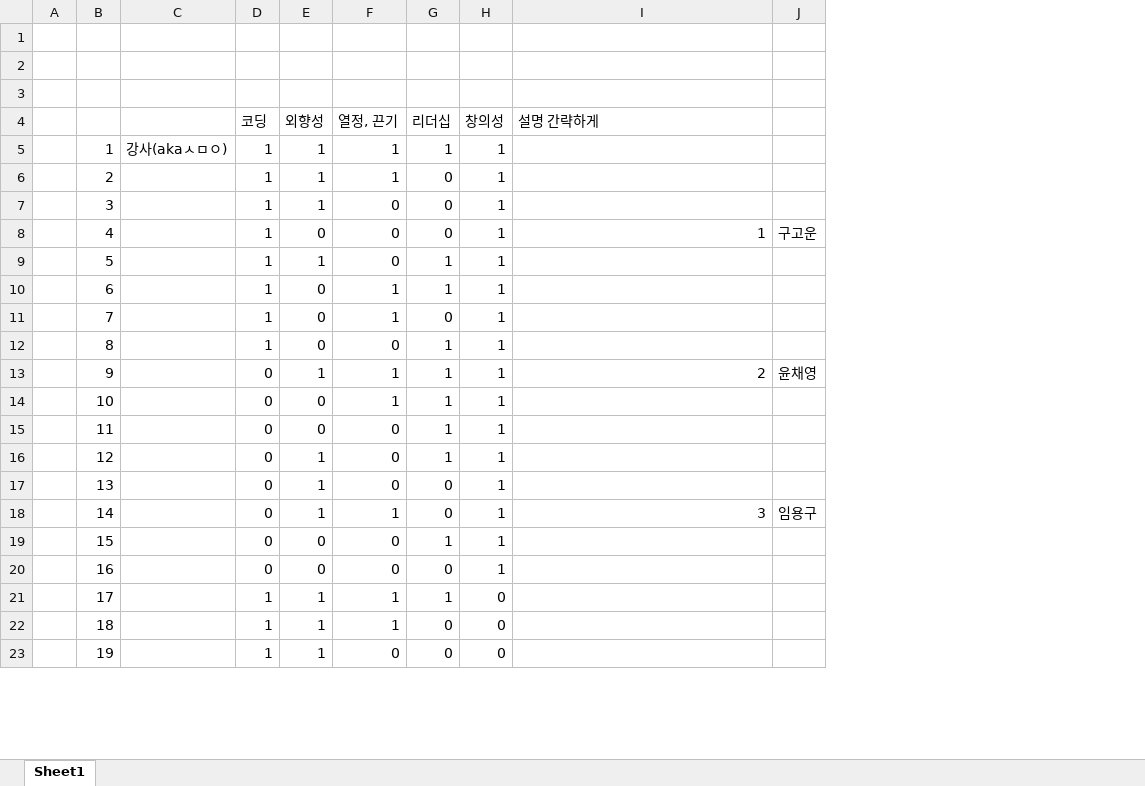
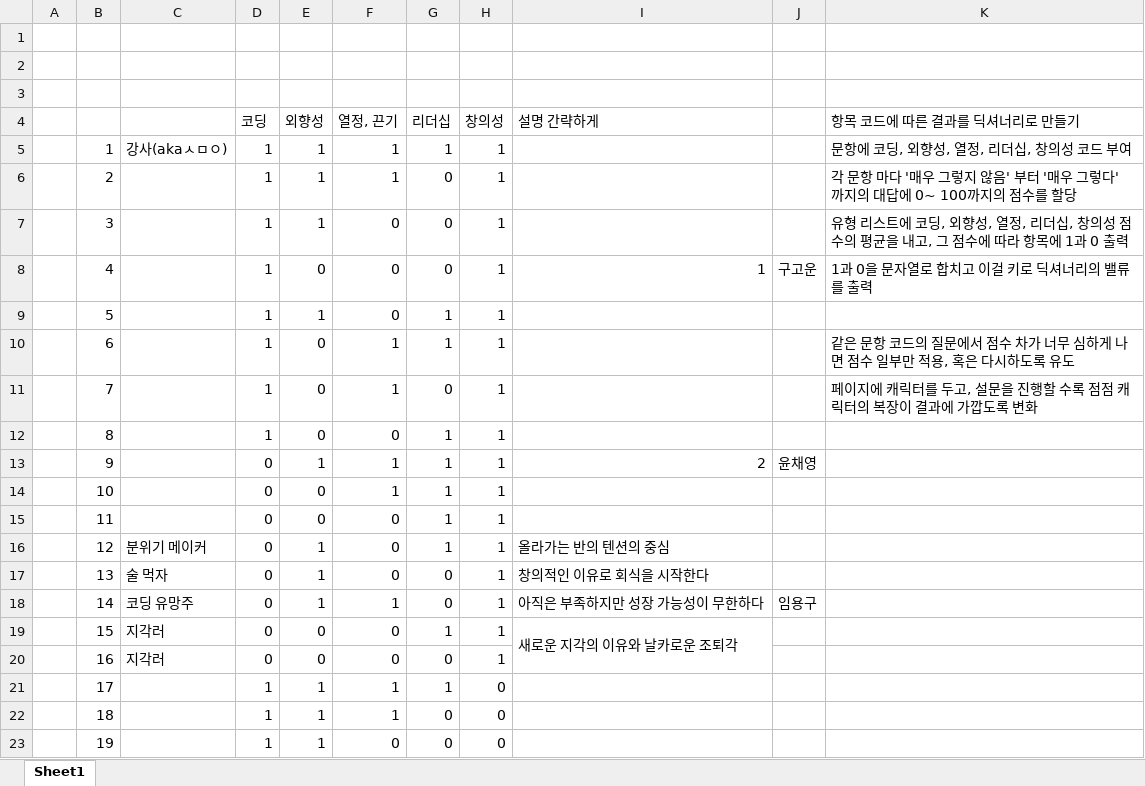
Before and after one commit to happyyongku/Team_project, an Excel workbook: Project_study/싸피티아이 캐릭터 설정.xlsx, sheet Sheet1, drawn as a sheet; only a part is shown; values as stored, in another font and other column widths than the file's, no borders; the diff names each change by its address in the sheet, - before the commit and + after, or states it on an @@ line.

Commit message:
upload

```diff
--- a/Project_study/싸피티아이 캐릭터 설정.xlsx (sheet Sheet1)
+++ b/Project_study/싸피티아이 캐릭터 설정.xlsx (sheet Sheet1)
+column K (항목 코드에 따른 결과를 딕셔너리로 만들기), rows 5-11: 문항에 코딩, 외향성, 열정, 리더십, 창의성 코드 부여 | 각 문항 마다 '매우 그렇지 않음' 부터 '매우 그렇다' 까지의 대답에 0~ 100까지의 점수를 할당 | 유형 리스트에 코딩, 외향성, 열정, 리더십, 창의성 점수의 평균을 내고, 그 점수에 따라 항목에 1과 0 출력 | 1과 0을 문자열로 합치고 이걸 키로 딕셔너리의 밸류를 출력 |  | 같은 문항 코드의 질문에서 점수 차가 너무 심하게 나면 점수 일부만 적용, 혹은 다시하도록 유도 | 페이지에 캐릭터를 두고, 설문을 진행할 수록 점점 캐릭터의 복장이 결과에 가깝도록 변화
-C16: (empty)
+C16: 분위기 메이커
-I16 (설명 간략하게): (empty)
+I16 (설명 간략하게): 올라가는 반의 텐션의 중심
-C17: (empty)
+C17: 술 먹자
-I17 (설명 간략하게): (empty)
+I17 (설명 간략하게): 창의적인 이유로 회식을 시작한다
-C18: (empty)
+C18: 코딩 유망주
-I18 (설명 간략하게): 3
+I18 (설명 간략하게): 아직은 부족하지만 성장 가능성이 무한하다
-C19:C20: (empty)
+C19:C20: 지각러
-I19 (설명 간략하게): (empty)
+I19 (설명 간략하게): 새로운 지각의 이유와 날카로운 조퇴각
+I19:I20 merged
```
